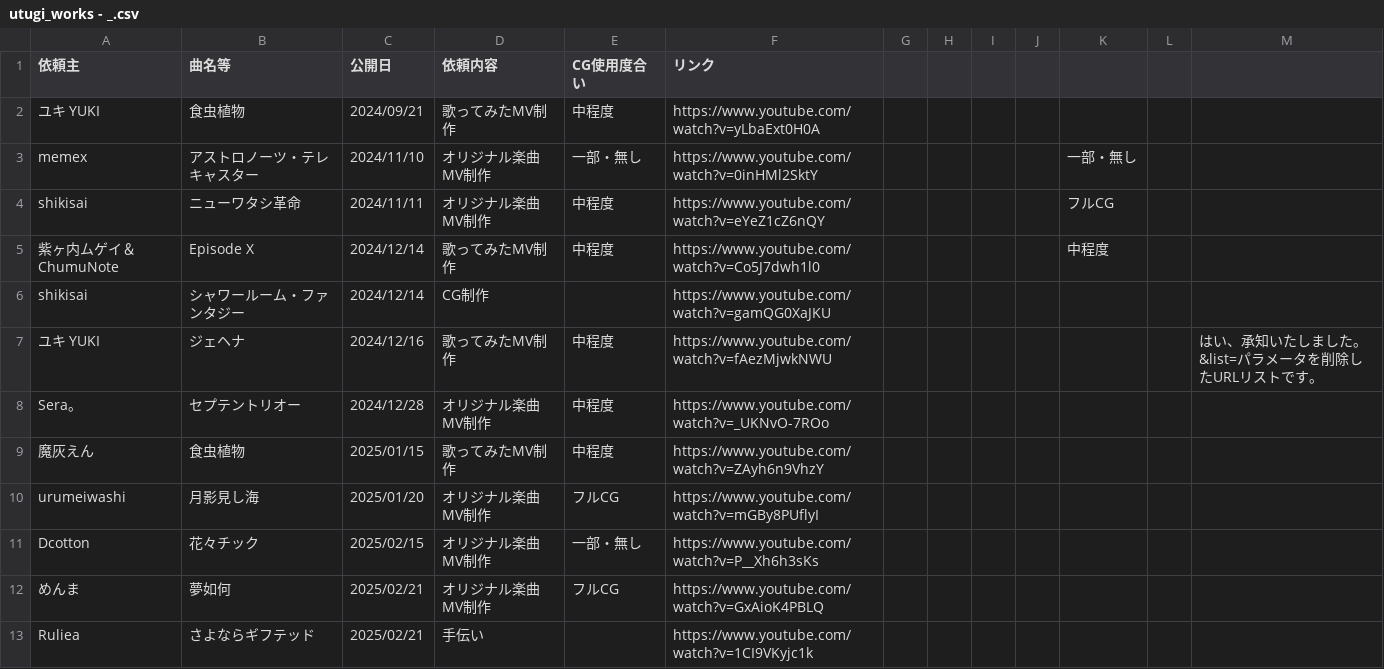
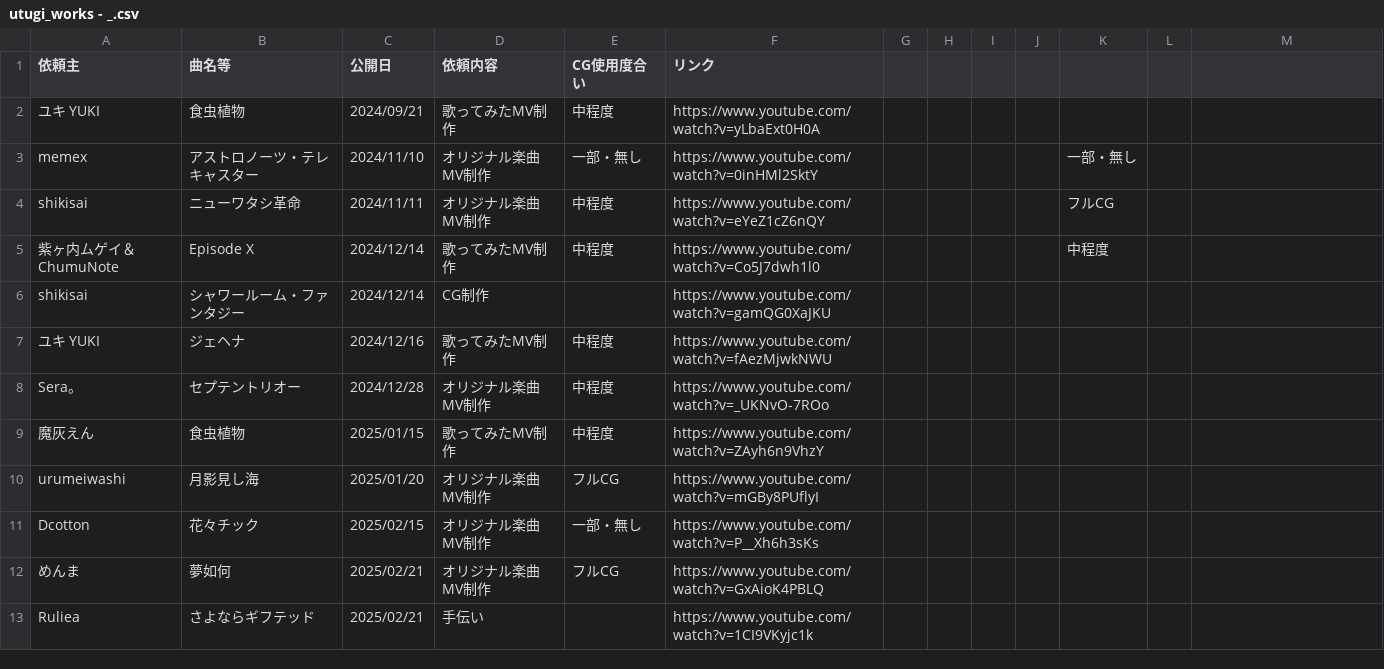
Before and after one commit to KIITF/utugi_home_page, a CSV file: utugi_works - _.csv, drawn as a sheet; only a part is shown.

```diff
--- a/utugi_works - _.csv
+++ b/utugi_works - _.csv
@@ -6,3 +6,3 @@ shikisai,ニューワタシ革命,2024/11/11,オリジナル楽曲MV制作,中
 shikisai,シャワールーム・ファンタジー,2024/12/14,CG制作,,https://www.youtube.com/watch?v=gamQG0XaJKU,,,,,,,
-ユキ YUKI,ジェヘナ,2024/12/16,歌ってみたMV制作,中程度,https://www.youtube.com/watch?v=fAezMjwkNWU,,,,,,,はい、承知いたしました。&list=パラメータを削除したURLリストです。
+ユキ YUKI,ジェヘナ,2024/12/16,歌ってみたMV制作,中程度,https://www.youtube.com/watch?v=fAezMjwkNWU,,,,,,,
 Sera。,セプテントリオー,2024/12/28,オリジナル楽曲MV制作,中程度,https://www.youtube.com/watch?v=_UKNvO-7ROo,,,,,,,
```
Also changed, not shown: 2 other files.
